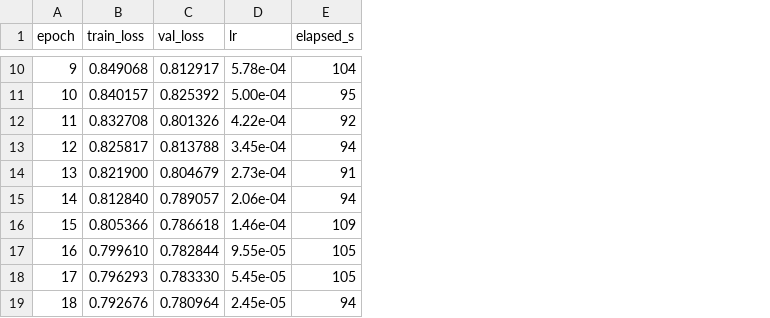
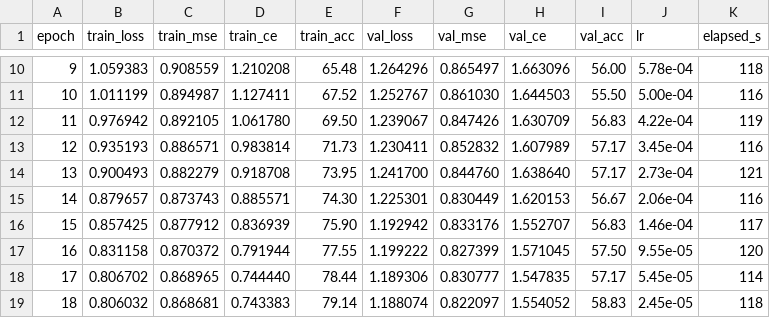
Before and after one commit to jaroslawstar/birds, a CSV file: reports/exp_ae_256/train_log.csv, drawn as a sheet; only a part is shown, gaps mark what is left out; addresses are those after the commit; the diff covers the shown part only; the diff names each change by its address in the sheet, - before the commit and + after, or states it on an @@ line.

```diff
--- a/reports/exp_ae_256/train_log.csv
+++ b/reports/exp_ae_256/train_log.csv
+column C (train_mse), rows 10-19: 0.908559 | 0.894987 | 0.892105 | 0.886571 | 0.882279 | 0.873743 | 0.877912 | 0.870372 | 0.868965 | 0.868681
+column D (train_ce), rows 10-19: 1.210208 | 1.127411 | 1.061780 | 0.983814 | 0.918708 | 0.885571 | 0.836939 | 0.791944 | 0.744440 | 0.743383
+column E (train_acc), rows 10-19: 65.48 | 67.52 | 69.50 | 71.73 | 73.95 | 74.30 | 75.90 | 77.55 | 78.44 | 79.14
+column G (val_mse), rows 10-19: 0.865497 | 0.861030 | 0.847426 | 0.852832 | 0.844760 | 0.830449 | 0.833176 | 0.827399 | 0.830777 | 0.822097
+column H (val_ce), rows 10-19: 1.663096 | 1.644503 | 1.630709 | 1.607989 | 1.638640 | 1.620153 | 1.552707 | 1.571045 | 1.547835 | 1.554052
+column I (val_acc), rows 10-19: 56.00 | 55.50 | 56.83 | 57.17 | 57.17 | 56.67 | 56.83 | 57.50 | 57.17 | 58.83
-B10 (train_loss): 0.849068
+B10 (train_loss): 1.059383
-F10 (val_loss): 0.812917
+F10 (val_loss): 1.264296
-K10 (elapsed_s): 104
+K10 (elapsed_s): 118
-B11 (train_loss): 0.840157
+B11 (train_loss): 1.011199
-F11 (val_loss): 0.825392
+F11 (val_loss): 1.252767
-K11 (elapsed_s): 95
+K11 (elapsed_s): 116
-B12 (train_loss): 0.832708
+B12 (train_loss): 0.976942
-F12 (val_loss): 0.801326
+F12 (val_loss): 1.239067
-K12 (elapsed_s): 92
+K12 (elapsed_s): 119
-B13 (train_loss): 0.825817
+B13 (train_loss): 0.935193
-F13 (val_loss): 0.813788
+F13 (val_loss): 1.230411
-K13 (elapsed_s): 94
+K13 (elapsed_s): 116
-B14 (train_loss): 0.821900
+B14 (train_loss): 0.900493
-F14 (val_loss): 0.804679
+F14 (val_loss): 1.241700
-K14 (elapsed_s): 91
+K14 (elapsed_s): 121
-B15 (train_loss): 0.812840
+B15 (train_loss): 0.879657
-F15 (val_loss): 0.789057
+F15 (val_loss): 1.225301
-K15 (elapsed_s): 94
+K15 (elapsed_s): 116
-B16 (train_loss): 0.805366
+B16 (train_loss): 0.857425
-F16 (val_loss): 0.786618
+F16 (val_loss): 1.192942
-K16 (elapsed_s): 109
+K16 (elapsed_s): 117
-B17 (train_loss): 0.799610
+B17 (train_loss): 0.831158
-F17 (val_loss): 0.782844
+F17 (val_loss): 1.199222
-K17 (elapsed_s): 105
+K17 (elapsed_s): 120
-B18 (train_loss): 0.796293
+B18 (train_loss): 0.806702
-F18 (val_loss): 0.783330
+F18 (val_loss): 1.189306
-K18 (elapsed_s): 105
+K18 (elapsed_s): 114
-B19 (train_loss): 0.792676
+B19 (train_loss): 0.806032
-F19 (val_loss): 0.780964
+F19 (val_loss): 1.188074
-K19 (elapsed_s): 94
+K19 (elapsed_s): 118
```
Also changed, not shown: 30 edited cells elsewhere in this file, reports/exp_ae_512/train_log.csv, reports/exp_mlp_256/per_class_accuracy.csv, 51 other files.
